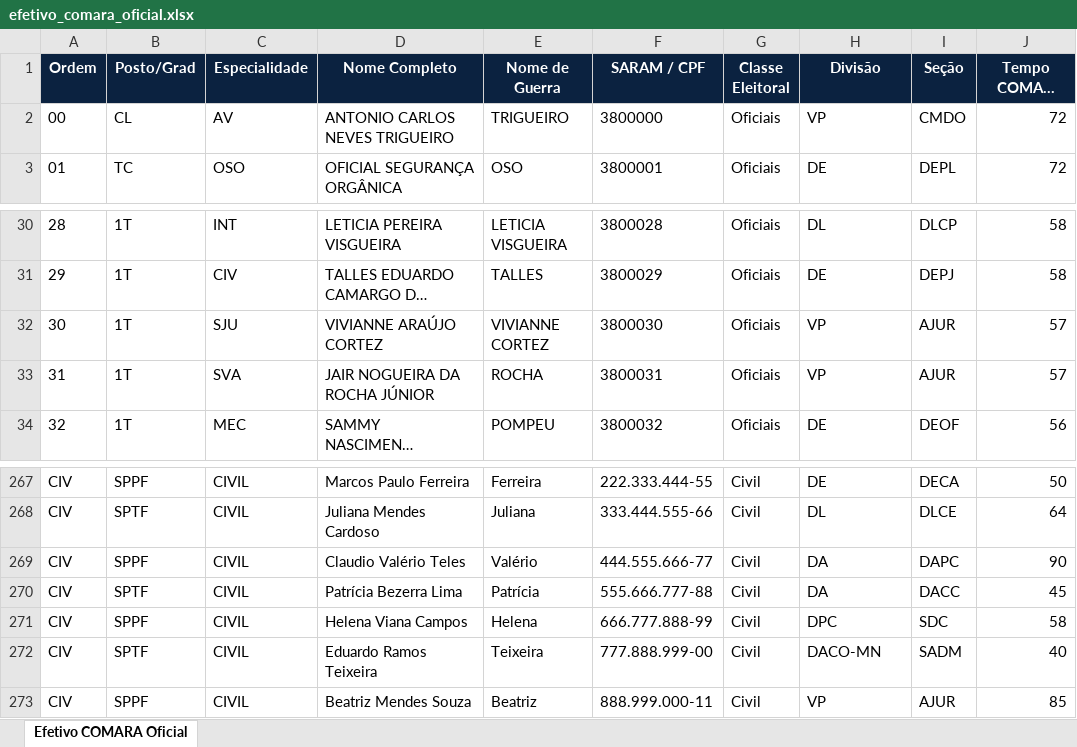
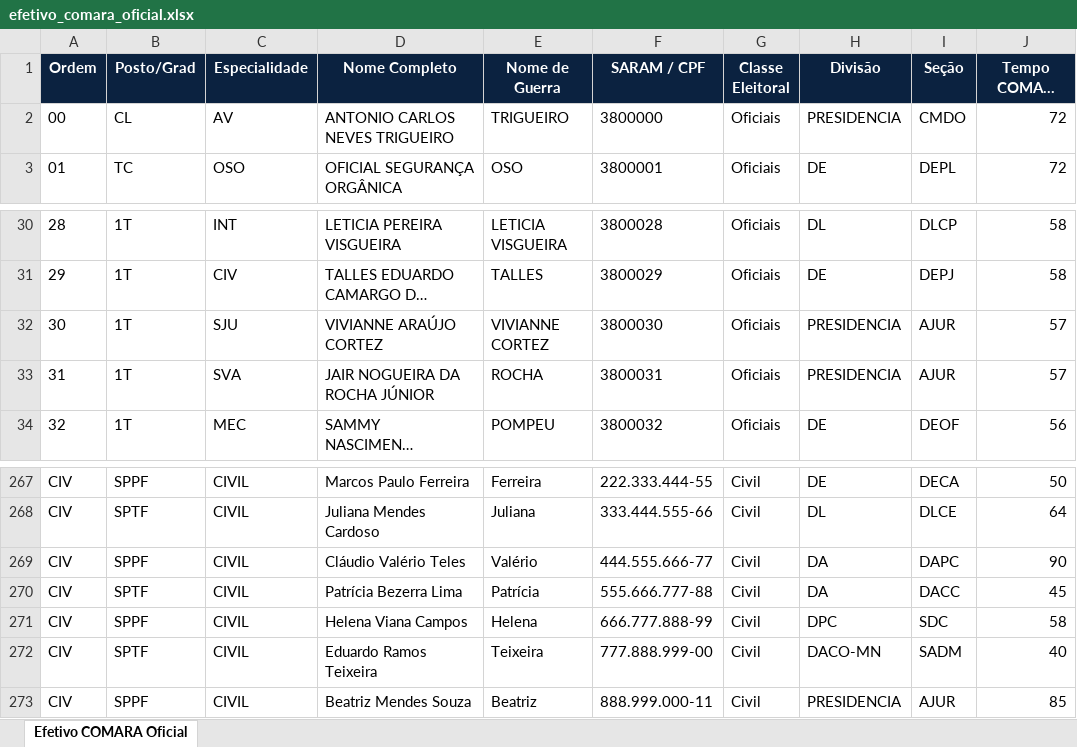
Before and after one commit to fortunatolf-tech/votacao, an Excel workbook: data/efetivo_comara_oficial.xlsx, sheet Efetivo COMARA Oficial, drawn as a sheet; only a part is shown, gaps mark what is left out; long unchanged cells end in …; values as stored, in another font and other column widths than the file's, no borders; the diff names each change by its address in the sheet, - before the commit and + after, or states it on an @@ line.

Commit message:
feat: gestao de efetivo pelo administrador e login unificado por saram cpf e ldap comara.intraer

```diff
--- a/data/efetivo_comara_oficial.xlsx (sheet Efetivo COMARA Oficial)
+++ b/data/efetivo_comara_oficial.xlsx (sheet Efetivo COMARA Oficial)
-H2 (Divisão): VP
+H2 (Divisão): PRESIDENCIA
-H32:H33 (Divisão): VP
+H32:H33 (Divisão): PRESIDENCIA
-D269 (Nome Completo): Claudio Valério Teles
+D269 (Nome Completo): Cláudio Valério Teles
-H273 (Divisão): VP
+H273 (Divisão): PRESIDENCIA
```
Also changed, not shown: 5 other files.
